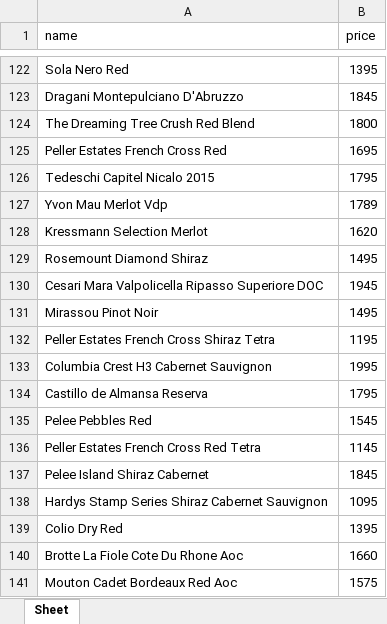
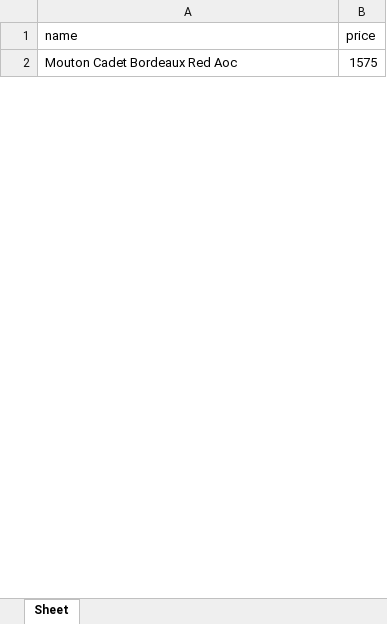
Before and after one commit to Dustycowpoke/wineDataProj, an Excel workbook: wineData.xlsx, sheet Sheet, drawn as a sheet; only a part is shown, gaps mark what is left out; values as stored, in another font and other column widths than the file's, no borders; removed rows and columns are numbered as before the commit, all else as after; the diff covers the shown part only; the diff names each change by its address in the sheet, - before the commit and + after, or states it on an @@ line.

```diff
--- a/wineData.xlsx (sheet Sheet)
+++ b/wineData.xlsx (sheet Sheet)
-row 122: Sola Nero Red | 1395
-row 123: Dragani Montepulciano D'Abruzzo | 1845
-row 124: The Dreaming Tree Crush Red Blend | 1800
-row 125: Peller Estates French Cross Red | 1695
-row 126: Tedeschi Capitel Nicalo 2015 | 1795
-row 127: Yvon Mau Merlot Vdp | 1789
-row 128: Kressmann Selection Merlot | 1620
-row 129: Rosemount Diamond Shiraz | 1495
-row 130: Cesari Mara Valpolicella Ripasso Superiore DOC | 1945
-row 131: Mirassou Pinot Noir | 1495
-row 132: Peller Estates French Cross Shiraz Tetra | 1195
-row 133: Columbia Crest H3 Cabernet Sauvignon | 1995
-row 134: Castillo de Almansa Reserva | 1795
-row 135: Pelee Pebbles Red | 1545
-row 136: Peller Estates French Cross Red Tetra | 1145
-row 137: Pelee Island Shiraz Cabernet | 1845
-row 138: Hardys Stamp Series Shiraz Cabernet Sauvignon | 1095
-row 139: Colio Dry Red | 1395
-row 140: Brotte La Fiole Cote Du Rhone Aoc | 1660
```
Also changed, not shown: other rows of this sheet, 1 other file.
